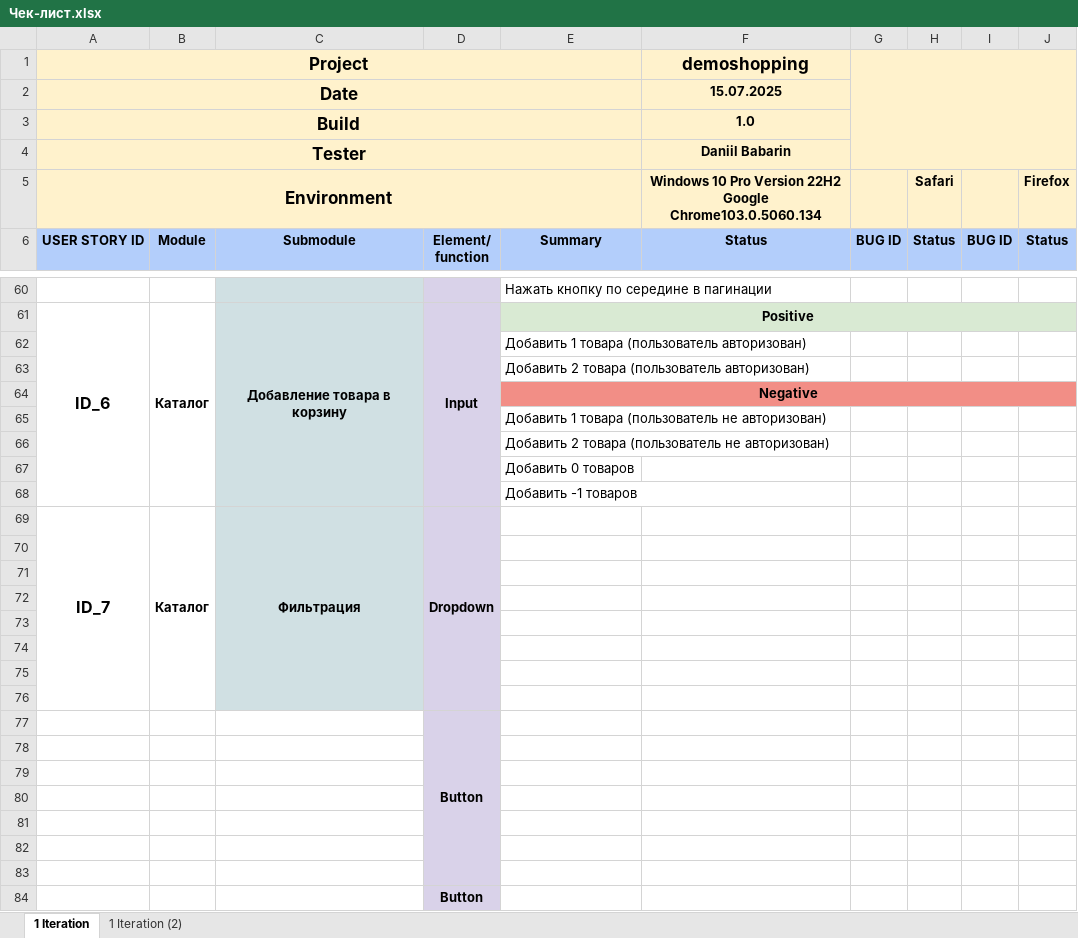
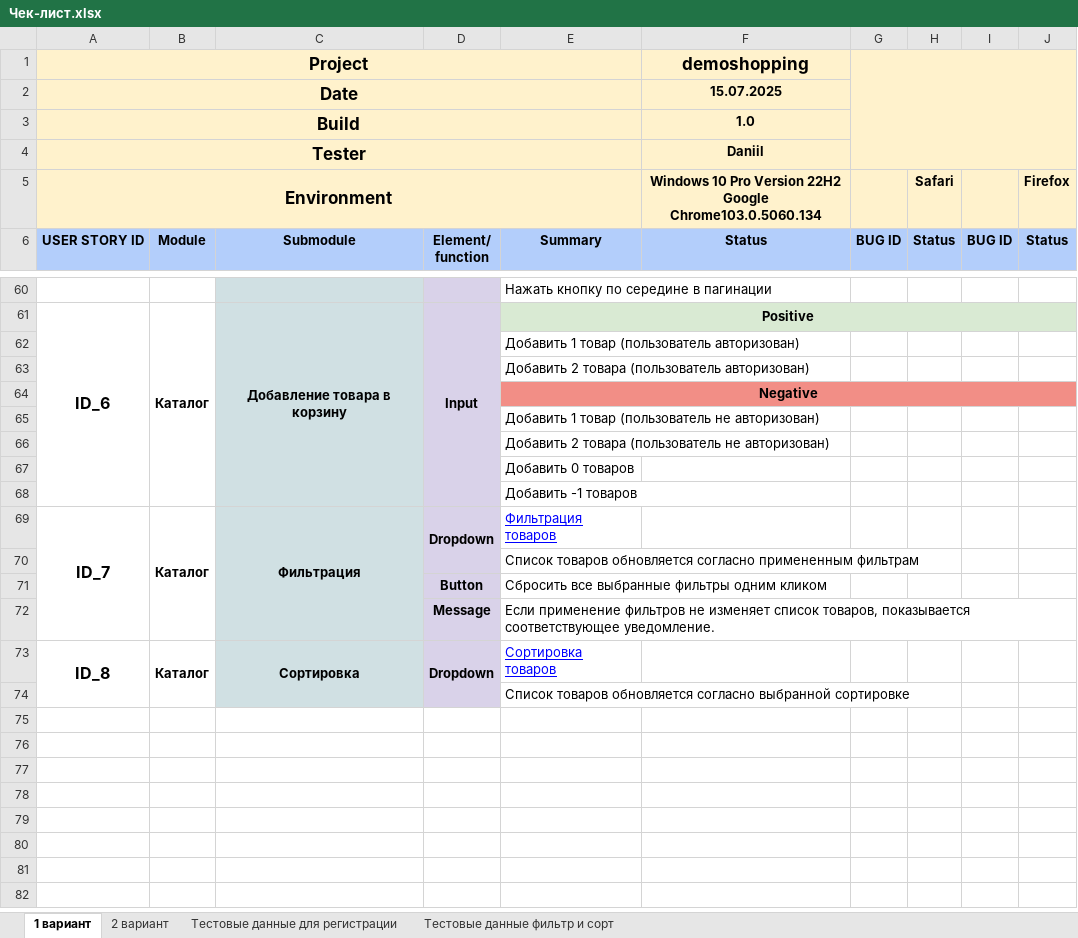
Before and after one commit to dan1795qa/Manual-QA, an Excel workbook: Test documentation/Checklist/Чек-лист.xlsx, sheet 1 вариант, drawn as a sheet; only a part is shown, gaps mark what is left out; values as stored, in another font and other column widths than the file's, no borders; removed rows and columns are numbered as before the commit, all else as after; rows hold the shown columns only; the diff names each change by its address in the sheet, - before the commit and + after, or states it on an @@ line.

```diff
--- a/Test documentation/Checklist/Чек-лист.xlsx (sheet 1 вариант)
+++ b/Test documentation/Checklist/Чек-лист.xlsx (sheet 1 вариант)
-sheet tab: 1 Iteration
+sheet tab: 1 вариант
-sheet tab: 1 Iteration (2)
+sheet tab: Тестовые данные фильтр и сорт
+sheet tab: 2 вариант
+sheet tab: Тестовые данные для регистрации
-F4 (demoshopping): Daniil Babarin
+F4 (demoshopping): Daniil
-E62: Добавить 1 товара (пользователь авторизован)
+E62: Добавить 1 товар (пользователь авторизован)
-E65: Добавить 1 товара (пользователь не…
+E65: Добавить 1 товар (пользователь не…
-A69:A76 merged
+A69:A72 merged
-B69:B76 merged
+B69:B72 merged
-C69:C76 merged
+C69:C72 merged
-D69:D76 merged
+D69:D70 merged
-E69: (empty)
+E69: Фильтрация товаров
-E70: (empty)
+E70: Список товаров обновляется согласно примененным фильтрам
-row 71: (empty)
+row 71:  |  |  | Button | Сбросить все выбранные фильтры одним кликом
-row 72: (empty)
+row 72:  |  |  | Message | Если применение фильтров не изменяет список товаров, показывается соответствующее уведомление.
-row 73: (empty)
+row 73: ID_8 | Каталог | Сортировка | Dropdown | Сортировка товаров
+A73:A74 merged
+B73:B74 merged
+C73:C74 merged
+D73:D74 merged
-E74: (empty)
+E74: Список товаров обновляется согласно выбранной сортировке
-row 75: (empty)
-row 76: (empty)
-row 77:  |  |  | Button
-row 78: (empty)
-row 79: (empty)
-row 80: (empty)
-row 81: (empty)
-row 82: (empty)
-row 83: (empty)
-row 84:  |  |  | Button
```
Also changed, not shown: sheet Тестовые данные фильтр и сорт, Test design/Equivalent breakdown and analysis of boundary values/ID1.xlsx.
